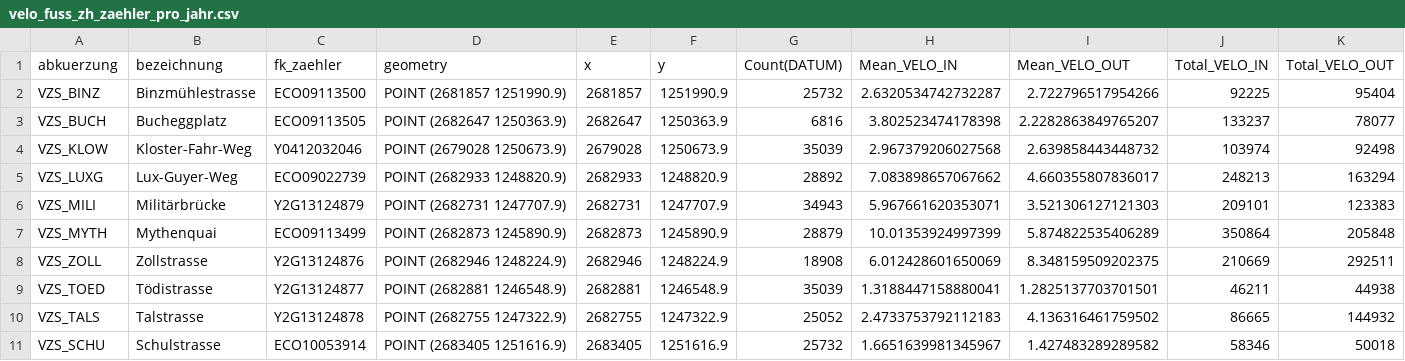
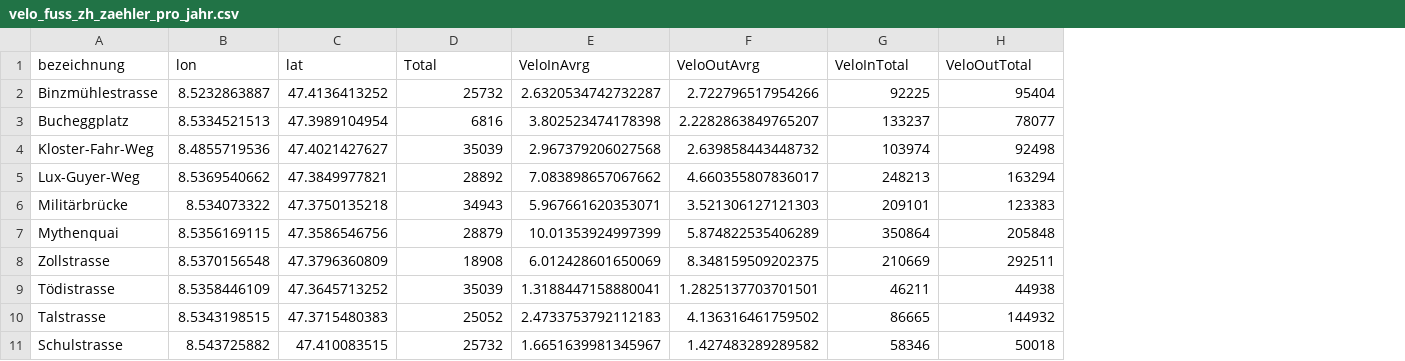
Before and after one commit to fabur91/ivis-zh-velo, a CSV file: project/data/velo_fuss_zh_zaehler_pro_jahr.csv, drawn as a sheet; only a part is shown; removed rows and columns are numbered as before the commit, all else as after; the diff names each change by its address in the sheet, - before the commit and + after, or states it on an @@ line.

Commit message:
changed and added data, added leaflet map

```diff
--- a/project/data/velo_fuss_zh_zaehler_pro_jahr.csv
+++ b/project/data/velo_fuss_zh_zaehler_pro_jahr.csv
-column A, rows 2-11: VZS_BINZ | VZS_BUCH | VZS_KLOW | VZS_LUXG | VZS_MILI | VZS_MYTH | VZS_ZOLL | VZS_TOED | VZS_TALS | VZS_SCHU
-column C, rows 2-11: ECO09113500 | ECO09113505 | Y0412032046 | ECO09022739 | Y2G13124879 | ECO09113499 | Y2G13124876 | Y2G13124877 | Y2G13124878 | ECO10053914
-column D, rows 2-11: POINT (2681857 1251990.9) | POINT (2682647 1250363.9) | POINT (2679028 1250673.9) | POINT (2682933 1248820.9) | POINT (2682731 1247707.9) | POINT (2682873 1245890.9) | POINT (2682946 1248224.9) | POINT (2682881 1246548.9) | POINT (2682755 1247322.9) | POINT (2683405 1251616.9)
-column E, rows 2-11: 2681857 | 2682647 | 2679028 | 2682933 | 2682731 | 2682873 | 2682946 | 2682881 | 2682755 | 2683405
-column F, rows 2-11: 1251990.9 | 1250363.9 | 1250673.9 | 1248820.9 | 1247707.9 | 1245890.9 | 1248224.9 | 1246548.9 | 1247322.9 | 1251616.9
+column B, rows 2-11: 8.5232863887 | 8.5334521513 | 8.4855719536 | 8.5369540662 | 8.534073322 | 8.5356169115 | 8.5370156548 | 8.5358446109 | 8.5343198515 | 8.543725882
+column C, rows 2-11: 47.4136413252 | 47.3989104954 | 47.4021427627 | 47.3849977821 | 47.3750135218 | 47.3586546756 | 47.3796360809 | 47.3645713252 | 47.3715480383 | 47.410083515
-row 1: abkuerzung | bezeichnung | fk_zaehler | geometry | x | y | Count(DATUM) | Mean_VELO_IN | Mean_VELO_OUT | Total_VELO_IN | Total_VELO_OUT
+row 1: bezeichnung | lon | lat | Total | VeloInAvrg | VeloOutAvrg | VeloInTotal | VeloOutTotal
```
Also changed, not shown: 6 other files.
